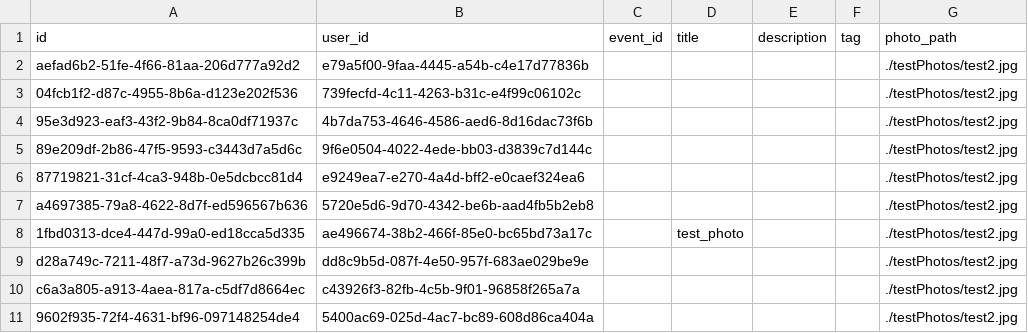
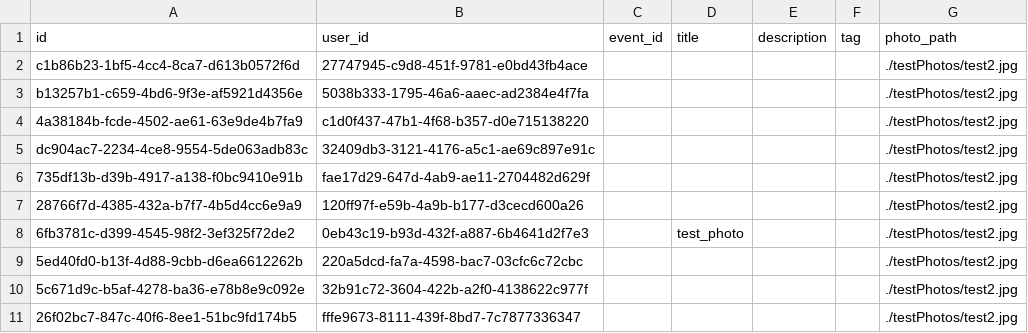
Before and after one commit to Progfr0g/study, a CSV file: csvFiles/photos.csv, drawn as a sheet.

```diff
--- a/csvFiles/photos.csv
+++ b/csvFiles/photos.csv
@@ -1,11 +1,11 @@
 "id","user_id","event_id","title","description","tag","photo_path"
-"aefad6b2-51fe-4f66-81aa-206d777a92d2","e79a5f00-9faa-4445-a54b-c4e17d77836b","","","","","./testPhotos/test2.jpg"
-"04fcb1f2-d87c-4955-8b6a-d123e202f536","739fecfd-4c11-4263-b31c-e4f99c06102c","","","","","./testPhotos/test2.jpg"
-"95e3d923-eaf3-43f2-9b84-8ca0df71937c","4b7da753-4646-4586-aed6-8d16dac73f6b","","","","","./testPhotos/test2.jpg"
-"89e209df-2b86-47f5-9593-c3443d7a5d6c","9f6e0504-4022-4ede-bb03-d3839c7d144c","","","","","./testPhotos/test2.jpg"
-"87719821-31cf-4ca3-948b-0e5dcbcc81d4","e9249ea7-e270-4a4d-bff2-e0caef324ea6","","","","","./testPhotos/test2.jpg"
-"a4697385-79a8-4622-8d7f-ed596567b636","5720e5d6-9d70-4342-be6b-aad4fb5b2eb8","","","","","./testPhotos/test2.jpg"
-"1fbd0313-dce4-447d-99a0-ed18cca5d335","ae496674-38b2-466f-85e0-bc65bd73a17c","","test_photo","","","./testPhotos/test2.jpg"
-"d28a749c-7211-48f7-a73d-9627b26c399b","dd8c9b5d-087f-4e50-957f-683ae029be9e","","","","","./testPhotos/test2.jpg"
-"c6a3a805-a913-4aea-817a-c5df7d8664ec","c43926f3-82fb-4c5b-9f01-96858f265a7a","","","","","./testPhotos/test2.jpg"
-"9602f935-72f4-4631-bf96-097148254de4","5400ac69-025d-4ac7-bc89-608d86ca404a","","","","","./testPhotos/test2.jpg"
+"c1b86b23-1bf5-4cc4-8ca7-d613b0572f6d","27747945-c9d8-451f-9781-e0bd43fb4ace","","","","","./testPhotos/test2.jpg"
+"b13257b1-c659-4bd6-9f3e-af5921d4356e","5038b333-1795-46a6-aaec-ad2384e4f7fa","","","","","./testPhotos/test2.jpg"
+"4a38184b-fcde-4502-ae61-63e9de4b7fa9","c1d0f437-47b1-4f68-b357-d0e715138220","","","","","./testPhotos/test2.jpg"
+"dc904ac7-2234-4ce8-9554-5de063adb83c","32409db3-3121-4176-a5c1-ae69c897e91c","","","","","./testPhotos/test2.jpg"
+"735df13b-d39b-4917-a138-f0bc9410e91b","fae17d29-647d-4ab9-ae11-2704482d629f","","","","","./testPhotos/test2.jpg"
+"28766f7d-4385-432a-b7f7-4b5d4cc6e9a9","120ff97f-e59b-4a9b-b177-d3cecd600a26","","","","","./testPhotos/test2.jpg"
+"6fb3781c-d399-4545-98f2-3ef325f72de2","0eb43c19-b93d-432f-a887-6b4641d2f7e3","","test_photo","","","./testPhotos/test2.jpg"
+"5ed40fd0-b13f-4d88-9cbb-d6ea6612262b","220a5dcd-fa7a-4598-bac7-03cfc6c72cbc","","","","","./testPhotos/test2.jpg"
+"5c671d9c-b5af-4278-ba36-e78b8e9c092e","32b91c72-3604-422b-a2f0-4138622c977f","","","","","./testPhotos/test2.jpg"
+"26f02bc7-847c-40f6-8ee1-51bc9fd174b5","fffe9673-8111-439f-8bd7-7c7877336347","","","","","./testPhotos/test2.jpg"
```
Also changed, not shown: csvFiles/comments.csv, csvFiles/events.csv, 48 other files.
